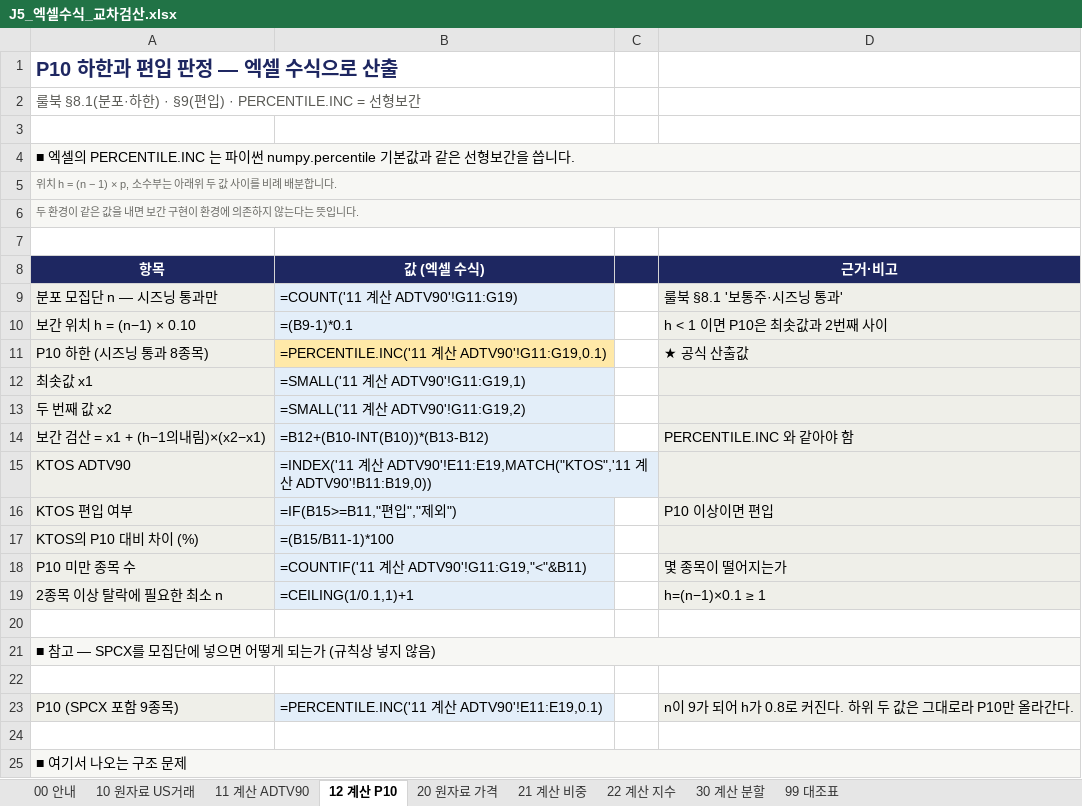
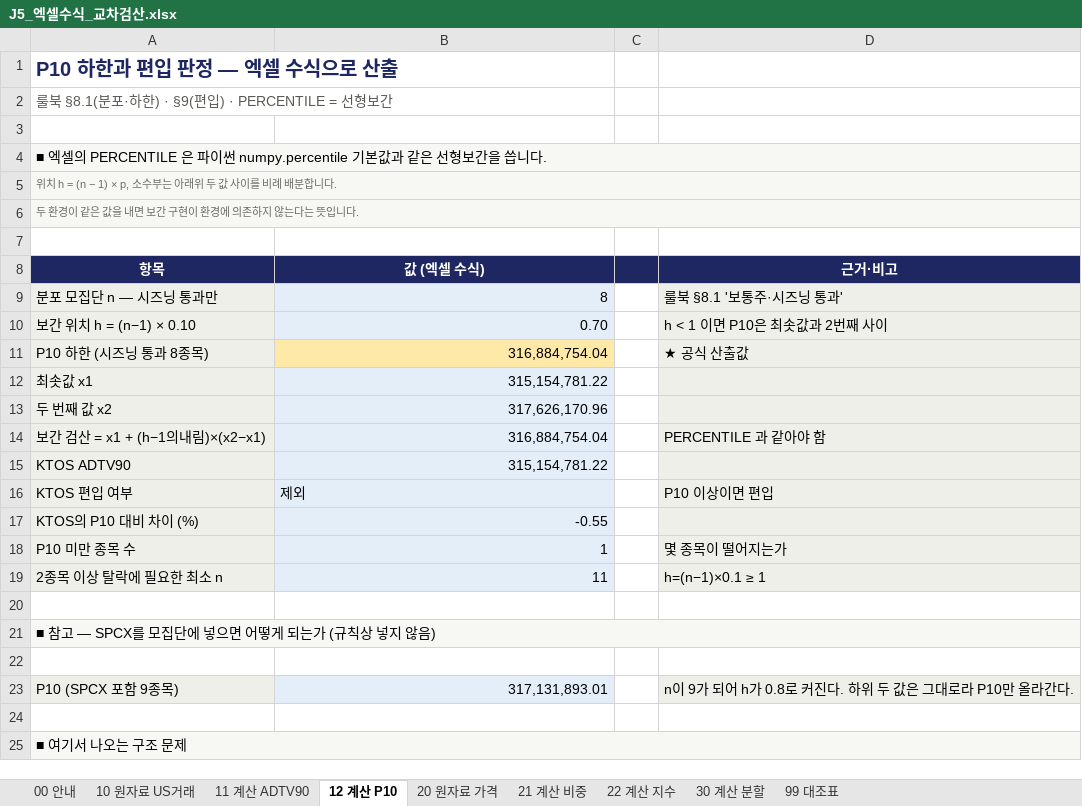
Before and after one commit to larkrark/AIQuant-3rd-project, an Excel workbook: 06_코드/qa/manual_check/J5_엑셀수식_교차검산.xlsx, sheet 12 계산 P10, drawn as a sheet; only a part is shown; values as stored, in another font and other column widths than the file's, no borders; formulas without a stored value are shown as written; the diff names each change by its address in the sheet, - before the commit and + after, or states it on an @@ line.

```diff
--- a/06_코드/qa/manual_check/J5_엑셀수식_교차검산.xlsx (sheet 12 계산 P10)
+++ b/06_코드/qa/manual_check/J5_엑셀수식_교차검산.xlsx (sheet 12 계산 P10)
-A2 (항목): 룰북 §8.1(분포·하한) · §9(편입) · PERCENTILE.INC = 선형보간
+A2 (항목): 룰북 §8.1(분포·하한) · §9(편입) · PERCENTILE = 선형보간
-A4 (항목): …엑셀의 PERCENTILE.INC 는 파이썬…
+A4 (항목): …엑셀의 PERCENTILE 은 파이썬…
-B9 (값 (엑셀 수식)): =COUNT('11 계산 ADTV90'!G11:G19)
+B9 (값 (엑셀 수식)): 8
-B10 (값 (엑셀 수식)): =(B9-1)*0.1
+B10 (값 (엑셀 수식)): 0.70
-B11 (값 (엑셀 수식)): =PERCENTILE.INC('11 계산 ADTV90'!G11:G19,0.1)
+B11 (값 (엑셀 수식)): 316,884,754.04
-B12 (값 (엑셀 수식)): =SMALL('11 계산 ADTV90'!G11:G19,1)
+B12 (값 (엑셀 수식)): 315,154,781.22
-B13 (값 (엑셀 수식)): =SMALL('11 계산 ADTV90'!G11:G19,2)
+B13 (값 (엑셀 수식)): 317,626,170.96
-B14 (값 (엑셀 수식)): =B12+(B10-INT(B10))*(B13-B12)
+B14 (값 (엑셀 수식)): 316,884,754.04
-D14 (근거·비고): PERCENTILE.INC 와 같아야 함
+D14 (근거·비고): PERCENTILE 과 같아야 함
-B15 (값 (엑셀 수식)): =INDEX('11 계산 ADTV90'!E11:E19,MATCH("KTOS",'11 계산 ADTV90'!B11:B19,0))
+B15 (값 (엑셀 수식)): 315,154,781.22
-B16 (값 (엑셀 수식)): =IF(B15>=B11,"편입","제외")
+B16 (값 (엑셀 수식)): 제외
-B17 (값 (엑셀 수식)): =(B15/B11-1)*100
+B17 (값 (엑셀 수식)): -0.55
-B18 (값 (엑셀 수식)): =COUNTIF('11 계산 ADTV90'!G11:G19,"<"&B11)
+B18 (값 (엑셀 수식)): 1
-B19 (값 (엑셀 수식)): =CEILING(1/0.1,1)+1
+B19 (값 (엑셀 수식)): 11
-B23 (값 (엑셀 수식)): =PERCENTILE.INC('11 계산 ADTV90'!E11:E19,0.1)
+B23 (값 (엑셀 수식)): 317,131,893.01
```
Also changed, not shown: sheet 21 계산 비중, sheet 22 계산 지수, sheet 11 계산 ADTV90, sheet 99 대조표, sheet 30 계산 분할, sheet 00 안내, 2 other files.
